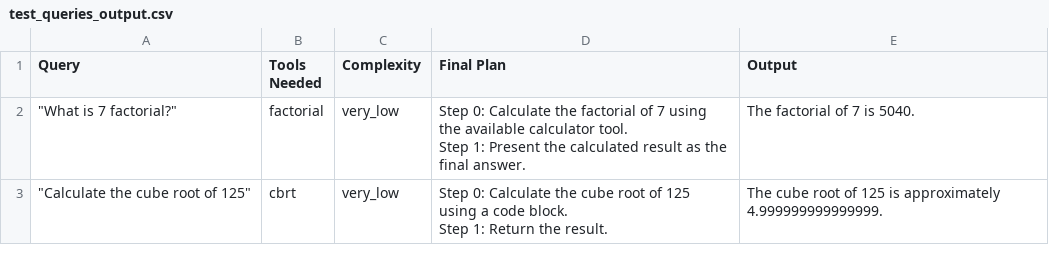
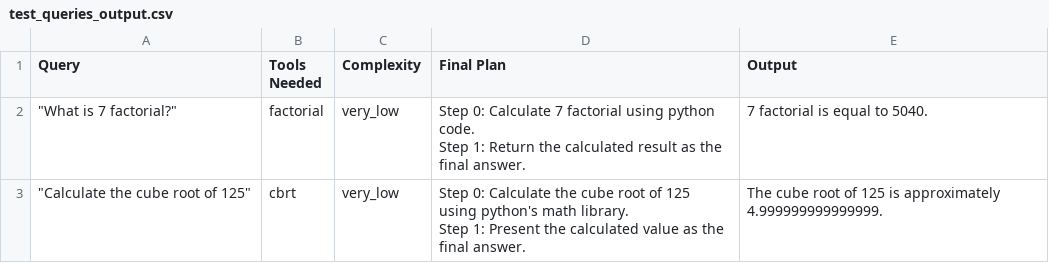
Before and after one commit to deepjyotisaha/eag10, a CSV file: e10/performance/test_queries_output.csv, drawn as a sheet.

Commit message:
fixed tool name

```diff
--- a/e10/performance/test_queries_output.csv
+++ b/e10/performance/test_queries_output.csv
@@ -1,5 +1,5 @@
 Query,Tools Needed,Complexity,Final Plan,Output
-"""What is 7 factorial?""",factorial,very_low,"Step 0: Calculate the factorial of 7 using the available calculator tool.
-Step 1: Present the calculated result as the final answer.",The factorial of 7 is 5040.
-"""Calculate the cube root of 125""",cbrt,very_low,"Step 0: Calculate the cube root of 125 using a code block.
-Step 1: Return the result.",The cube root of 125 is approximately 4.999999999999999.
+"""What is 7 factorial?""",factorial,very_low,"Step 0: Calculate 7 factorial using python code.
+Step 1: Return the calculated result as the final answer.",7 factorial is equal to 5040.
+"""Calculate the cube root of 125""",cbrt,very_low,"Step 0: Calculate the cube root of 125 using python's math library.
+Step 1: Present the calculated value as the final answer.",The cube root of 125 is approximately 4.999999999999999.
```
Also changed, not shown: 2 other files.
